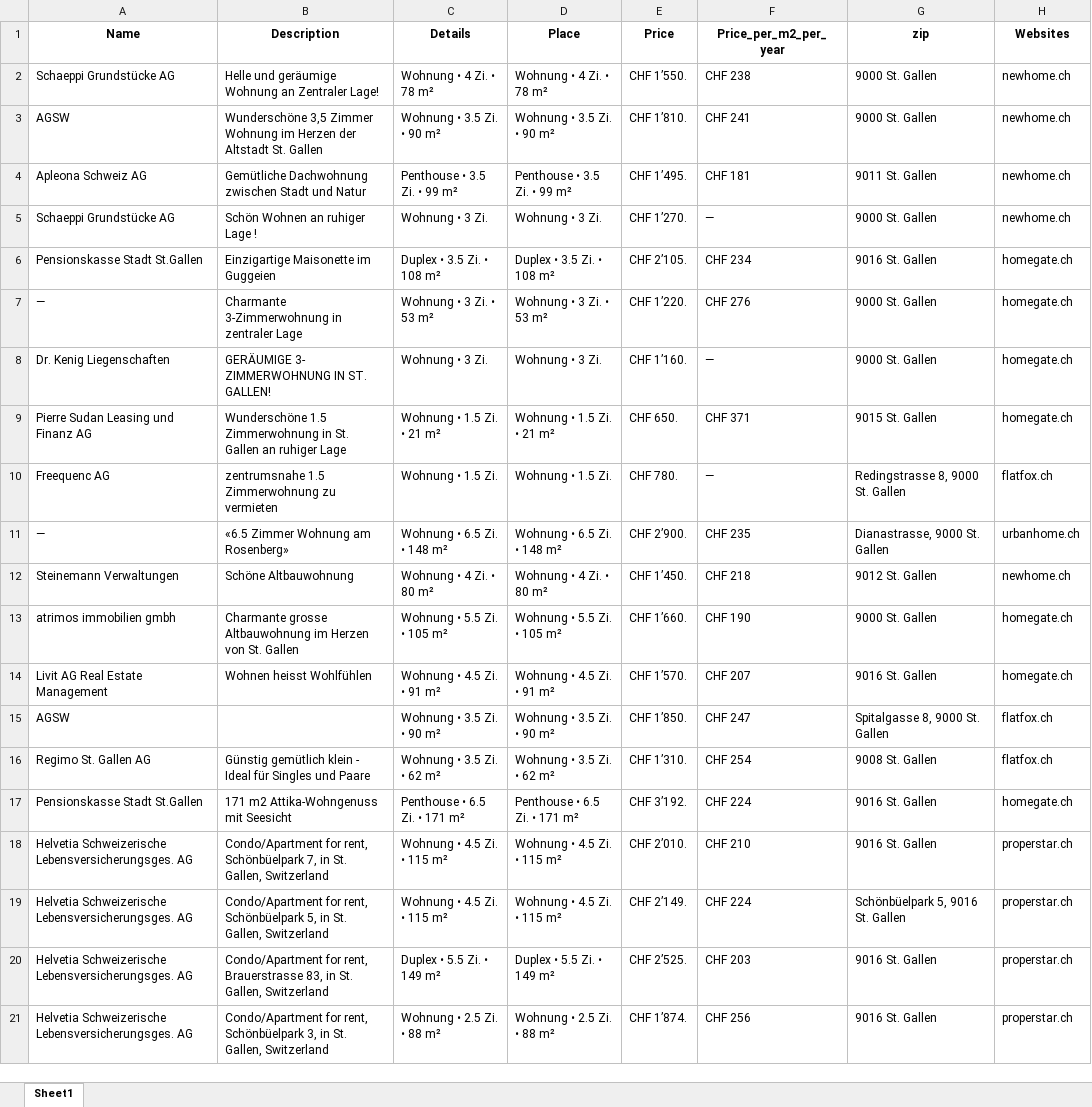
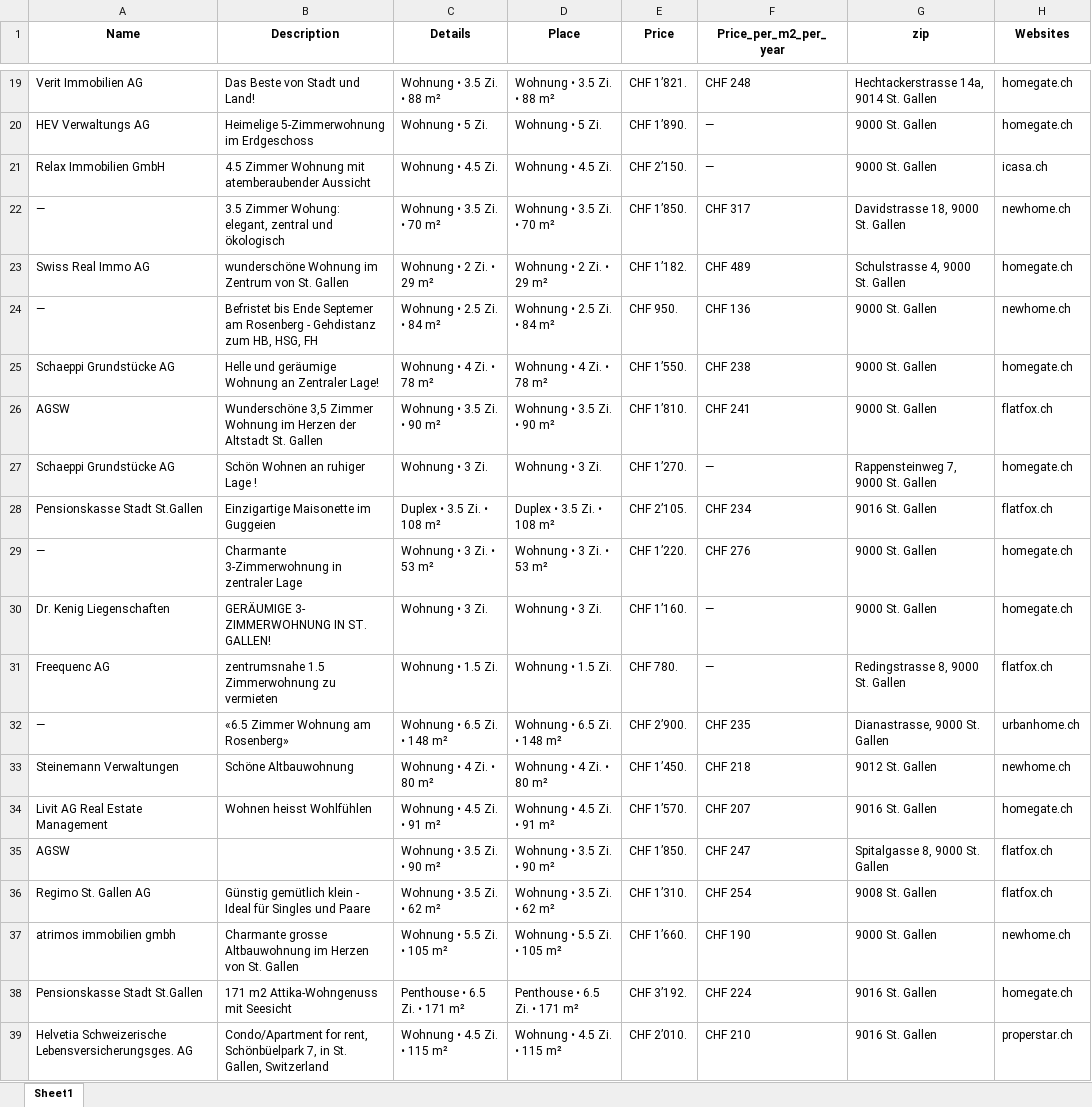
Before and after one commit to lorexzx/CS, an Excel workbook: Immobilienliste.xlsx, sheet Sheet1, drawn as a sheet; only a part is shown, gaps mark what is left out; the shorter side is filled out with more unchanged rows; values as stored, in another font and other column widths than the file's, no borders; removed rows and columns are numbered as before the commit, all else as after; the diff covers the shown part only; the diff names each change by its address in the sheet, - before the commit and + after, or states it on an @@ line.

Commit message:
Updated Immobilienliste via Workflow

```diff
--- a/Immobilienliste.xlsx (sheet Sheet1)
+++ b/Immobilienliste.xlsx (sheet Sheet1)
+row 19: Verit Immobilien AG | Das Beste von Stadt und Land! | Wohnung • 3.5 Zi. • 88 m² | Wohnung • 3.5 Zi. • 88 m² | CHF 1’821. | CHF 248 | Hechtackerstrasse 14a, 9014 St. Gallen | homegate.ch
+row 20: HEV Verwaltungs AG | Heimelige 5-Zimmerwohnung im Erdgeschoss | Wohnung • 5 Zi. | Wohnung • 5 Zi. | CHF 1’890. | — | 9000 St. Gallen | homegate.ch
+row 21: Relax Immobilien GmbH | 4.5 Zimmer Wohnung mit atemberaubender Aussicht | Wohnung • 4.5 Zi. | Wohnung • 4.5 Zi. | CHF 2’150. | — | 9000 St. Gallen | icasa.ch
+row 22: — | 3.5 Zimmer Wohung: elegant, zentral und ökologisch | Wohnung • 3.5 Zi. • 70 m² | Wohnung • 3.5 Zi. • 70 m² | CHF 1’850. | CHF 317 | Davidstrasse 18, 9000 St. Gallen | newhome.ch
+row 23: Swiss Real Immo AG | wunderschöne Wohnung im Zentrum von St. Gallen | Wohnung • 2 Zi. • 29 m² | Wohnung • 2 Zi. • 29 m² | CHF 1’182. | CHF 489 | Schulstrasse 4, 9000 St. Gallen | homegate.ch
+row 24: — | Befristet bis Ende Septemer am Rosenberg - Gehdistanz zum HB, HSG, FH | Wohnung • 2.5 Zi. • 84 m² | Wohnung • 2.5 Zi. • 84 m² | CHF 950. | CHF 136 | 9000 St. Gallen | newhome.ch
-H25 (Websites): newhome.ch
+H25 (Websites): homegate.ch
-H26 (Websites): newhome.ch
+H26 (Websites): flatfox.ch
-row 4: Apleona Schweiz AG | Gemütliche Dachwohnung zwischen Stadt und Natur | Penthouse • 3.5 Zi. • 99 m² | Penthouse • 3.5 Zi. • 99 m² | CHF 1’495. | CHF 181 | 9011 St. Gallen | newhome.ch
-G27 (zip): 9000 St. Gallen
+G27 (zip): Rappensteinweg 7, 9000 St. Gallen
-H27 (Websites): newhome.ch
+H27 (Websites): homegate.ch
-H28 (Websites): homegate.ch
+H28 (Websites): flatfox.ch
-row 9: Pierre Sudan Leasing und Finanz AG | Wunderschöne 1.5 Zimmerwohnung in St. Gallen an ruhiger Lage | Wohnung • 1.5 Zi. • 21 m² | Wohnung • 1.5 Zi. • 21 m² | CHF 650. | CHF 371 | 9015 St. Gallen | homegate.ch
-row 13: atrimos immobilien gmbh | Charmante grosse Altbauwohnung im Herzen von St. Gallen | Wohnung • 5.5 Zi. • 105 m² | Wohnung • 5.5 Zi. • 105 m² | CHF 1’660. | CHF 190 | 9000 St. Gallen | homegate.ch
+row 37: atrimos immobilien gmbh | Charmante grosse Altbauwohnung im Herzen von St. Gallen | Wohnung • 5.5 Zi. • 105 m² | Wohnung • 5.5 Zi. • 105 m² | CHF 1’660. | CHF 190 | 9000 St. Gallen | newhome.ch
```
Also changed, not shown: 28 added rows, 32 removed rows and 5 edited cells elsewhere in this sheet.
